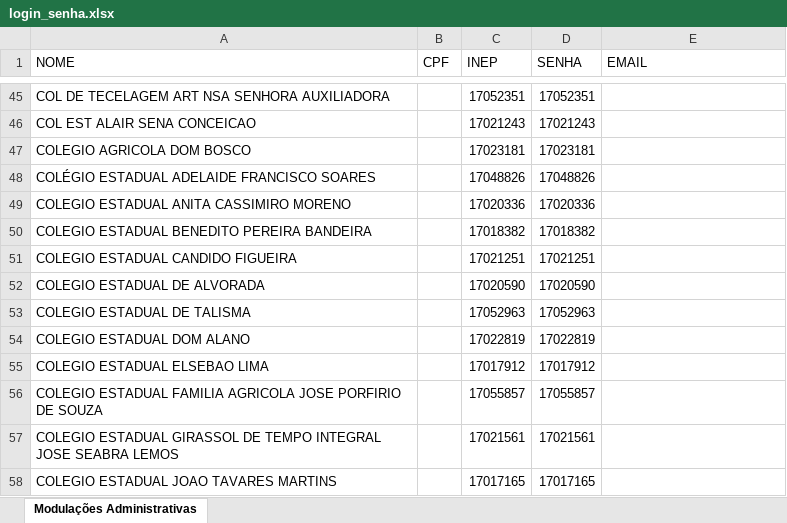
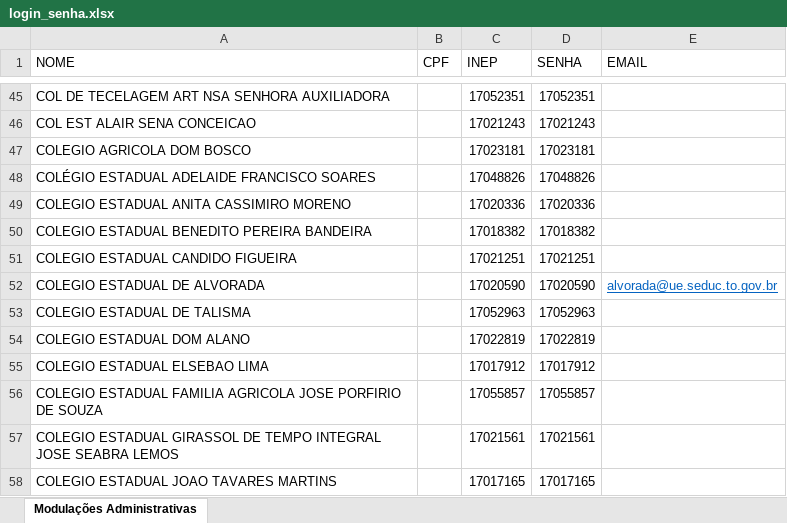
Before and after one commit to Alexanndre85DF/painel-primeiro-bimestre, an Excel workbook: login_senha.xlsx, sheet Modulações Administrativas, drawn as a sheet; only a part is shown, gaps mark what is left out; values as stored, in another font and other column widths than the file's, no borders; the diff names each change by its address in the sheet, - before the commit and + after, or states it on an @@ line.

Commit message:
Add files via upload

```diff
--- a/login_senha.xlsx (sheet Modulações Administrativas)
+++ b/login_senha.xlsx (sheet Modulações Administrativas)
-E52 (EMAIL): (empty)
+E52 (EMAIL): alvorada@ue.seduc.to.gov.br
```
